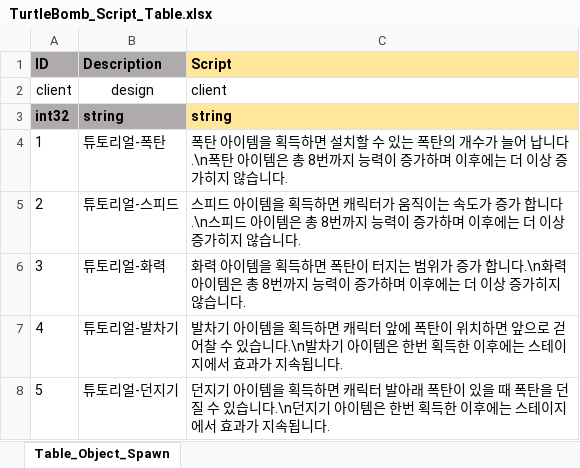
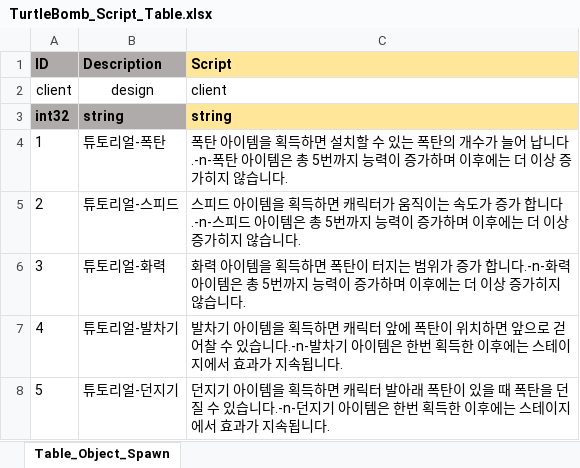
Before and after one commit to RRE1012/Turtle_Bomb, an Excel workbook: GameDesign/Table/TurtleBomb_Script_Table.xlsx, sheet Table_Object_Spawn, drawn as a sheet; values as stored, in another font and other column widths than the file's, no borders; the diff names each change by its address in the sheet, - before the commit and + after, or states it on an @@ line.

```diff
--- a/GameDesign/Table/TurtleBomb_Script_Table.xlsx (sheet Table_Object_Spawn)
+++ b/GameDesign/Table/TurtleBomb_Script_Table.xlsx (sheet Table_Object_Spawn)
-C4 (Script): …납니다.\n폭탄 아이템은 총 8번까지…
+C4 (Script): …납니다.-n-폭탄 아이템은 총 5번까지…
-C5 (Script): …합니다.\n스피드 아이템은 총 8번까지…
+C5 (Script): …합니다.-n-스피드 아이템은 총 5번까지…
-C6 (Script): …합니다.\n화력 아이템은 총 8번까지…
+C6 (Script): …합니다.-n-화력 아이템은 총 5번까지…
-C7 (Script): …있습니다.\n발차기…
+C7 (Script): …있습니다.-n-발차기…
-C8 (Script): …있습니다.\n던지기…
+C8 (Script): …있습니다.-n-던지기…
```
Also changed, not shown: 24 other files.
